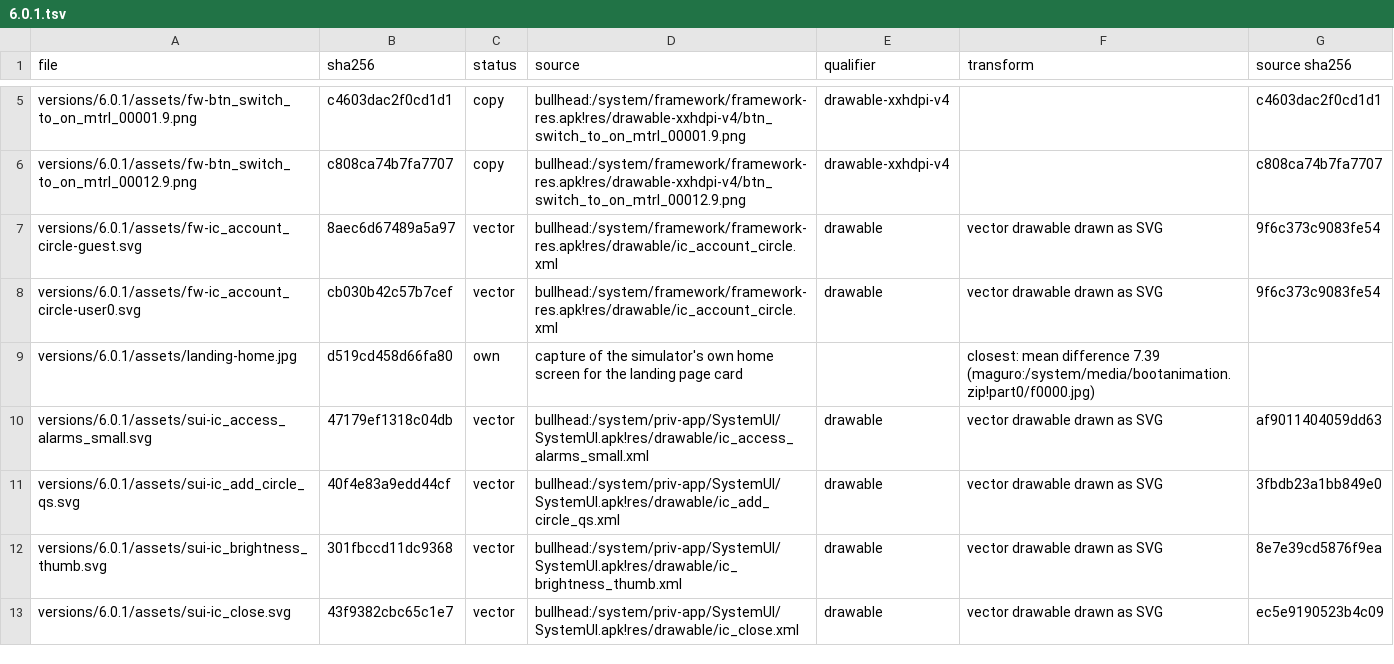
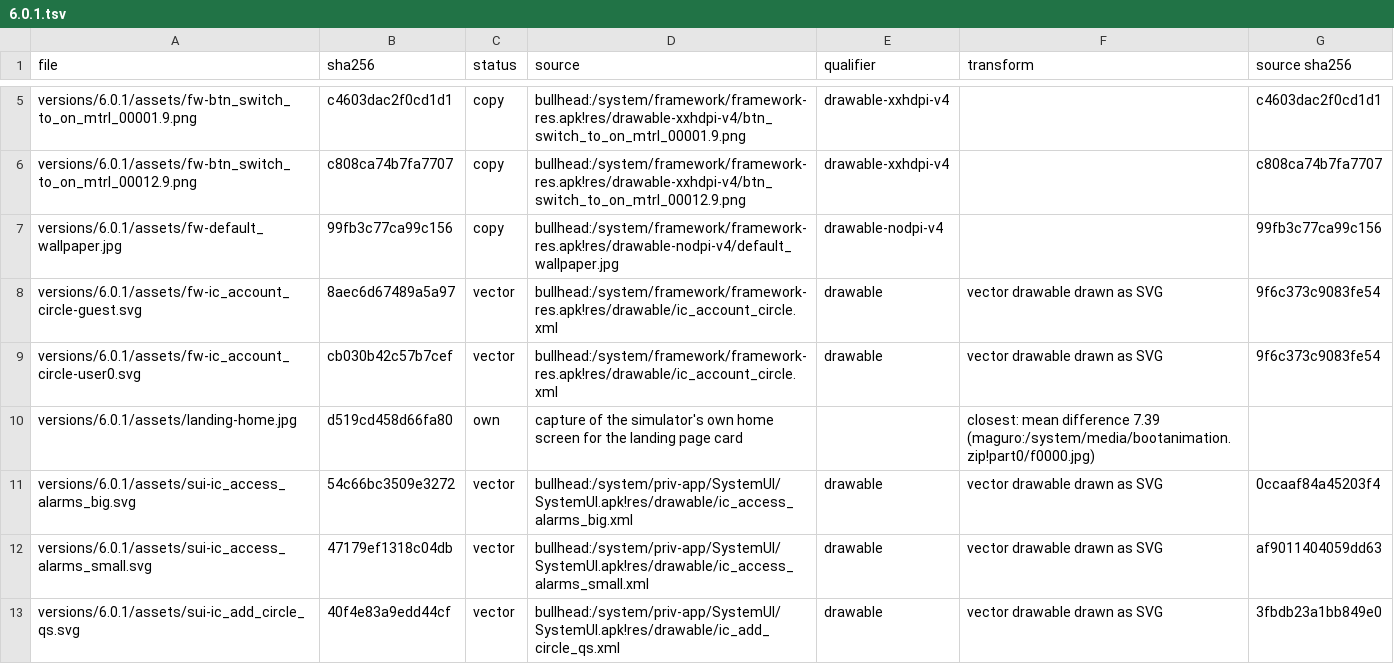
Before and after one commit to szabolevi98/android-simulator, a TSV file: docs/reports/assets/6.0.1.tsv, drawn as a sheet; only a part is shown, gaps mark what is left out; the shorter side is filled out with more unchanged rows; the diff covers the shown part only.

Commit message:
Android 6.0.1 lock screen from SystemUI's keyguard: the insecure swipe lock of a new phone over the image's default wallpaper (the Marshmallow beach) under the 0.45 keyguard scrim; KeyguardStatusBarView (carrier, system icons in their 60 dp container, avatar), KeyguardStatusView (96 dp sans-serif-light clock without AM/PM and with Roboto's U+EE01 clock colon, the EEEEMMMMd date in caps with 0.15 letter spacing, owner info) centred at keyguard_clock_y_fraction_max 0.325 of the panel, the bottom area (phone and camera affordances tinted white, the open LockIcon, the italic indication 65 dp up); swipe up 110 dp to unlock, the unlock hint (75 dp up and back) with Swipe up to unlock, the affordance hints and swipes that open Phone or Camera, pulling the shade from the top, the keyguard window's 10 s timeout. Each battery drawing gets its own clip id; dex-decompile.py joins the tools.

```diff
--- a/docs/reports/assets/6.0.1.tsv
+++ b/docs/reports/assets/6.0.1.tsv
@@ -6,2 +6,3 @@ versions/6.0.1/assets/fw-btn_switch_to_on_mtrl_00001.9.png	c4603dac2f0cd1d1	copy
 versions/6.0.1/assets/fw-btn_switch_to_on_mtrl_00012.9.png	c808ca74b7fa7707	copy	bullhead:/system/framework/framework-res.apk!res/drawable-xxhdpi-v4/btn_switch_to_on_mtrl_00012.9.png	drawable-xxhdpi-v4		c808ca74b7fa7707
+versions/6.0.1/assets/fw-default_wallpaper.jpg	99fb3c77ca99c156	copy	bullhead:/system/framework/framework-res.apk!res/drawable-nodpi-v4/default_wallpaper.jpg	drawable-nodpi-v4		99fb3c77ca99c156
 versions/6.0.1/assets/fw-ic_account_circle-guest.svg	8aec6d67489a5a97	vector	bullhead:/system/framework/framework-res.apk!res/drawable/ic_account_circle.xml	drawable	vector drawable drawn as SVG	9f6c373c9083fe54
@@ -9,2 +10,3 @@ versions/6.0.1/assets/fw-ic_account_circle-user0.svg	cb030b42c57b7cef	vector	bul
 versions/6.0.1/assets/landing-home.jpg	d519cd458d66fa80	own	capture of the simulator's own home screen for the landing page card		closest: mean difference 7.39 (maguro:/system/media/bootanimation.zip!part0/f0000.jpg)	
+versions/6.0.1/assets/sui-ic_access_alarms_big.svg	54c66bc3509e3272	vector	bullhead:/system/priv-app/SystemUI/SystemUI.apk!res/drawable/ic_access_alarms_big.xml	drawable	vector drawable drawn as SVG	0ccaaf84a45203f4
 versions/6.0.1/assets/sui-ic_access_alarms_small.svg	47179ef1318c04db	vector	bullhead:/system/priv-app/SystemUI/SystemUI.apk!res/drawable/ic_access_alarms_small.xml	drawable	vector drawable drawn as SVG	af9011404059dd63
```
Also changed, not shown: 4 added rows elsewhere in this file, docs/data/mm-assets.tsv, docs/data/mm-vectors.tsv, 16 other files.
